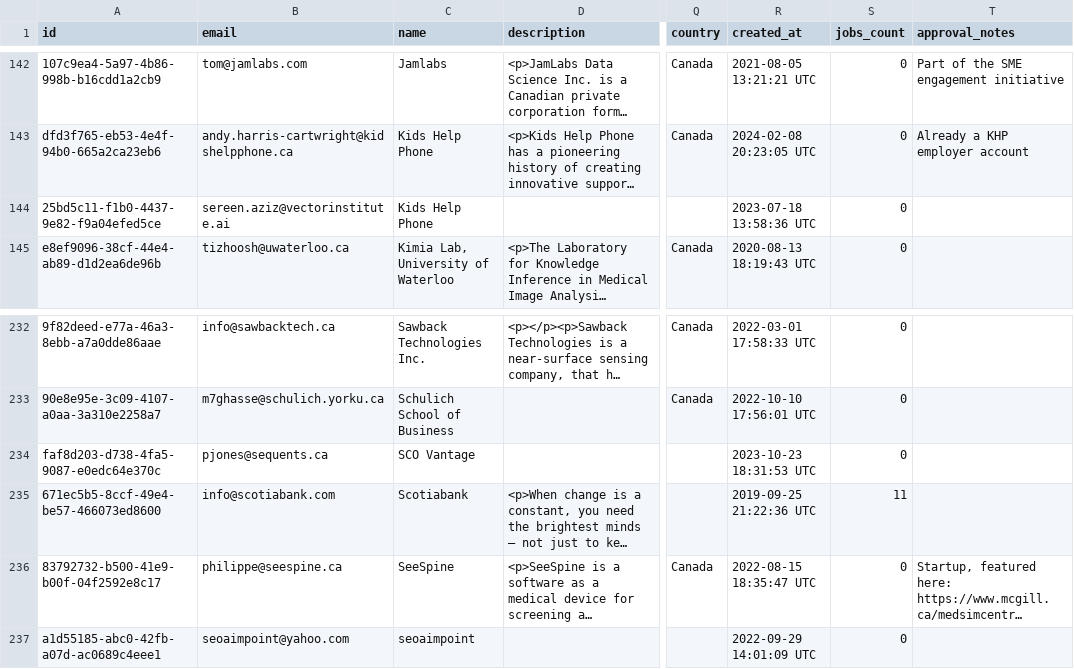
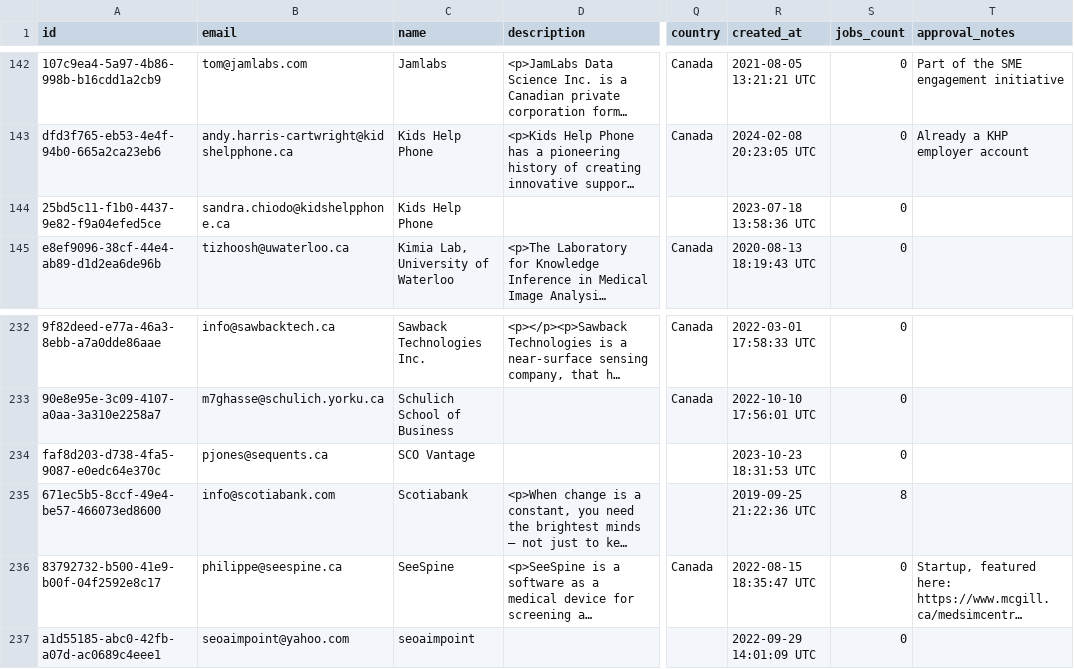
Before and after one commit to VectorInstitute/Vector-Jobboard, a CSV file: employerExport.csv, drawn as a sheet; only a part is shown, gaps mark what is left out; long unchanged cells end in …; the diff names each change by its address in the sheet, - before the commit and + after, or states it on an @@ line.

Commit message:
Update job export

```diff
--- a/employerExport.csv
+++ b/employerExport.csv
-B144 (email): sereen.aziz@vectorinstitute.ai
+B144 (email): sandra.chiodo@kidshelpphone.ca
-S235 (jobs_count): 11
+S235 (jobs_count): 8
```
Also changed, not shown: 1 other file.
